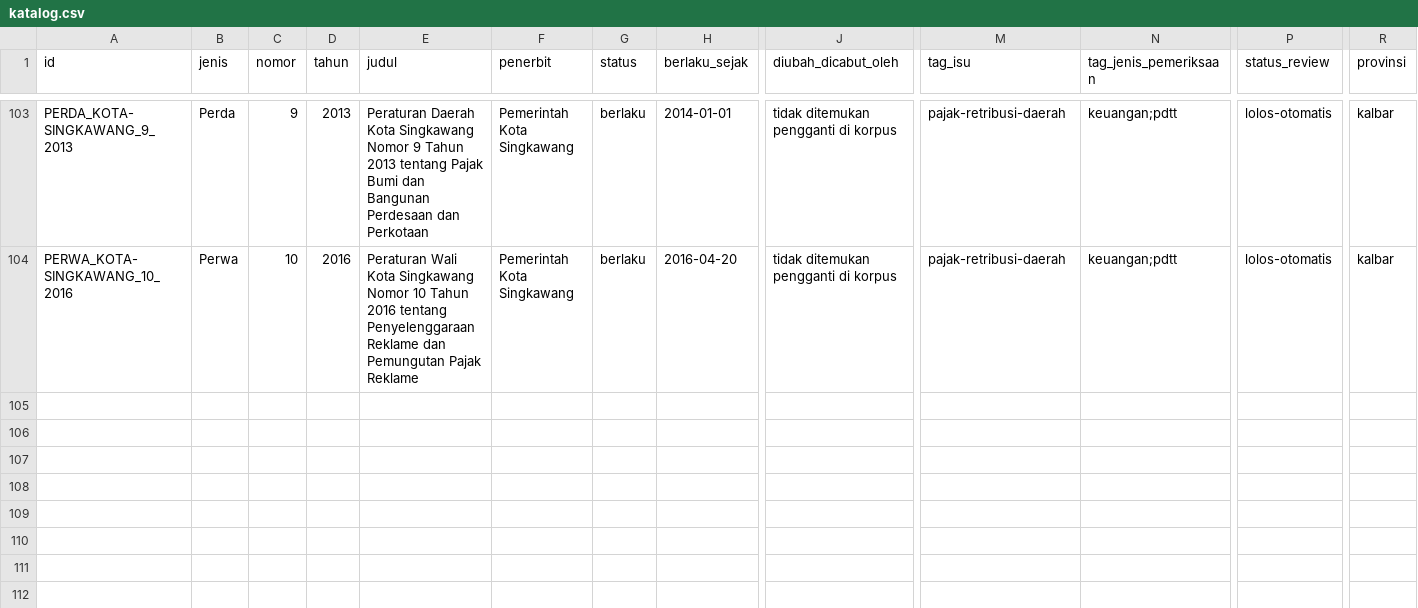
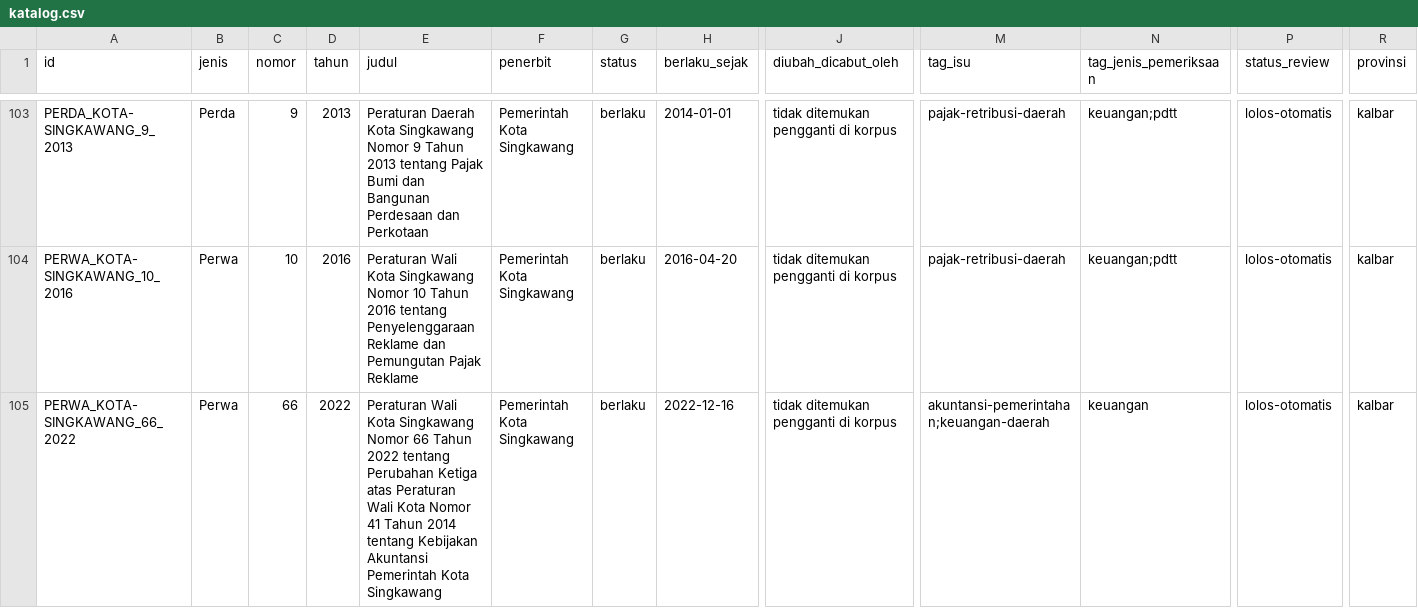
Before and after one commit to primaditra/korpus-daerah, a CSV file: katalog.csv, drawn as a sheet; only a part is shown, gaps mark what is left out; rows hold the shown columns only; the diff names each change by its address in the sheet, - before the commit and + after, or states it on an @@ line.

```diff
--- a/katalog.csv
+++ b/katalog.csv
+row 105: PERWA_KOTA-SINGKAWANG_66_2022 | Perwa | 66 | 2022 | Peraturan Wali Kota Singkawang Nomor 66 Tahun 2022 tentang Perubahan Ketiga atas Peraturan Wali Kota Nomor 41 Tahun 2014 tentang Kebijakan Akuntansi Pemerintah Kota Singkawang | Pemerintah Kota Singkawang | berlaku | 2022-12-16 | tidak ditemukan pengganti di korpus | akuntansi-pemerintahan;keuangan-daerah | keuangan | lolos-otomatis | kalbar
```
Also changed, not shown: 1 other file.
